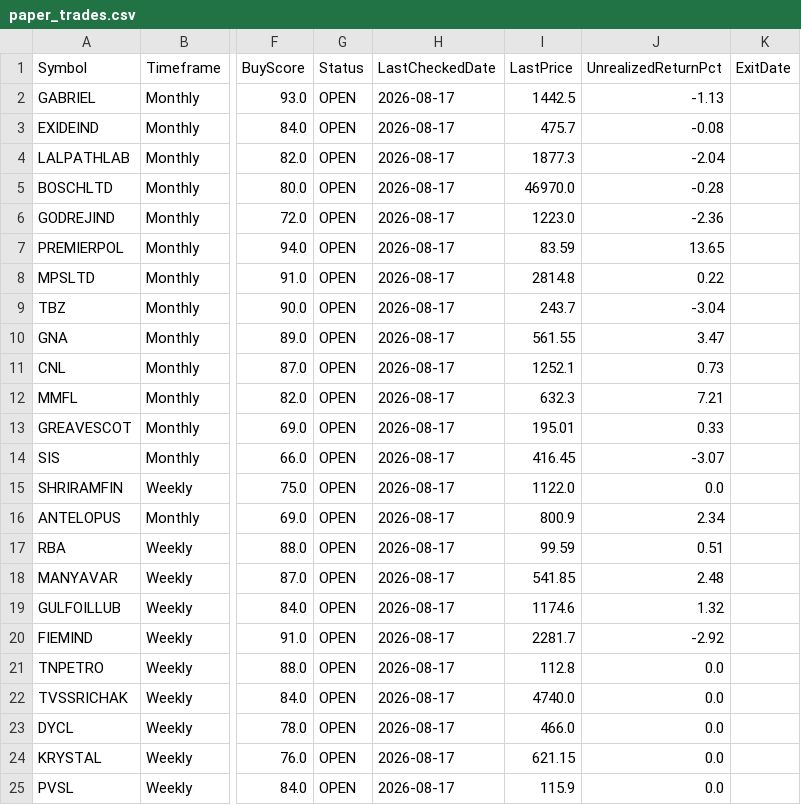
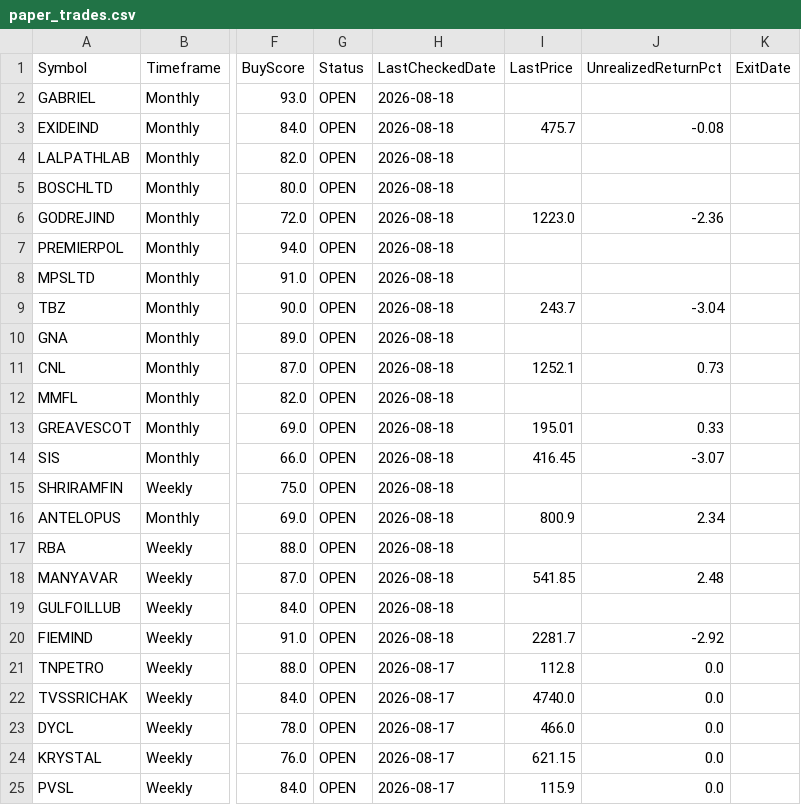
Before and after one commit to umeshkarjinni-ship-it/Stockscan, a CSV file: signals/paper_trades.csv, drawn as a sheet; only a part is shown, gaps mark what is left out; the diff names each change by its address in the sheet, - before the commit and + after, or states it on an @@ line.

```diff
--- a/signals/paper_trades.csv
+++ b/signals/paper_trades.csv
-H2:H20 (LastCheckedDate): 2026-08-17
+H2:H20 (LastCheckedDate): 2026-08-18
-I2 (LastPrice): 1442.5
+I2 (LastPrice): (empty)
-J2 (UnrealizedReturnPct): -1.13
+J2 (UnrealizedReturnPct): (empty)
-I4 (LastPrice): 1877.3
+I4 (LastPrice): (empty)
-J4 (UnrealizedReturnPct): -2.04
+J4 (UnrealizedReturnPct): (empty)
-I5 (LastPrice): 46970.0
+I5 (LastPrice): (empty)
-J5 (UnrealizedReturnPct): -0.28
+J5 (UnrealizedReturnPct): (empty)
-I7 (LastPrice): 83.59
+I7 (LastPrice): (empty)
-J7 (UnrealizedReturnPct): 13.65
+J7 (UnrealizedReturnPct): (empty)
-I8 (LastPrice): 2814.8
+I8 (LastPrice): (empty)
-J8 (UnrealizedReturnPct): 0.22
+J8 (UnrealizedReturnPct): (empty)
-I10 (LastPrice): 561.55
+I10 (LastPrice): (empty)
-J10 (UnrealizedReturnPct): 3.47
+J10 (UnrealizedReturnPct): (empty)
-I12 (LastPrice): 632.3
+I12 (LastPrice): (empty)
-J12 (UnrealizedReturnPct): 7.21
+J12 (UnrealizedReturnPct): (empty)
-I15 (LastPrice): 1122.0
+I15 (LastPrice): (empty)
-J15 (UnrealizedReturnPct): 0.0
+J15 (UnrealizedReturnPct): (empty)
-I17 (LastPrice): 99.59
+I17 (LastPrice): (empty)
-J17 (UnrealizedReturnPct): 0.51
+J17 (UnrealizedReturnPct): (empty)
-I19 (LastPrice): 1174.6
+I19 (LastPrice): (empty)
-J19 (UnrealizedReturnPct): 1.32
+J19 (UnrealizedReturnPct): (empty)
```
Also changed, not shown: 3 other files.
